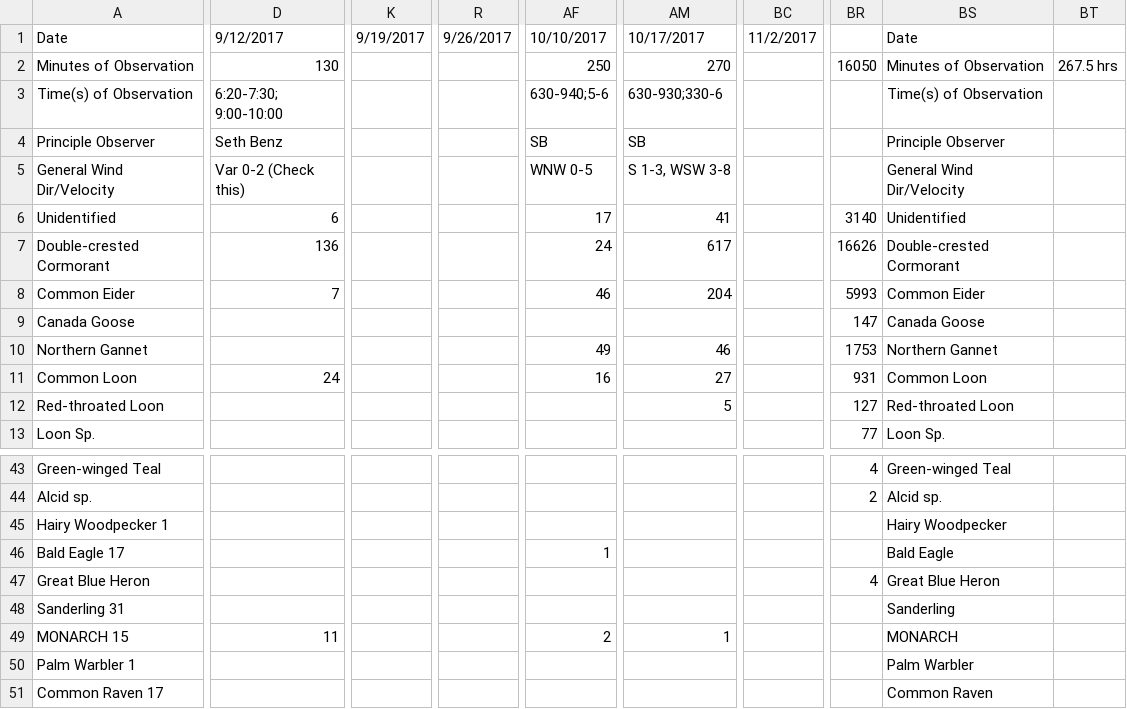
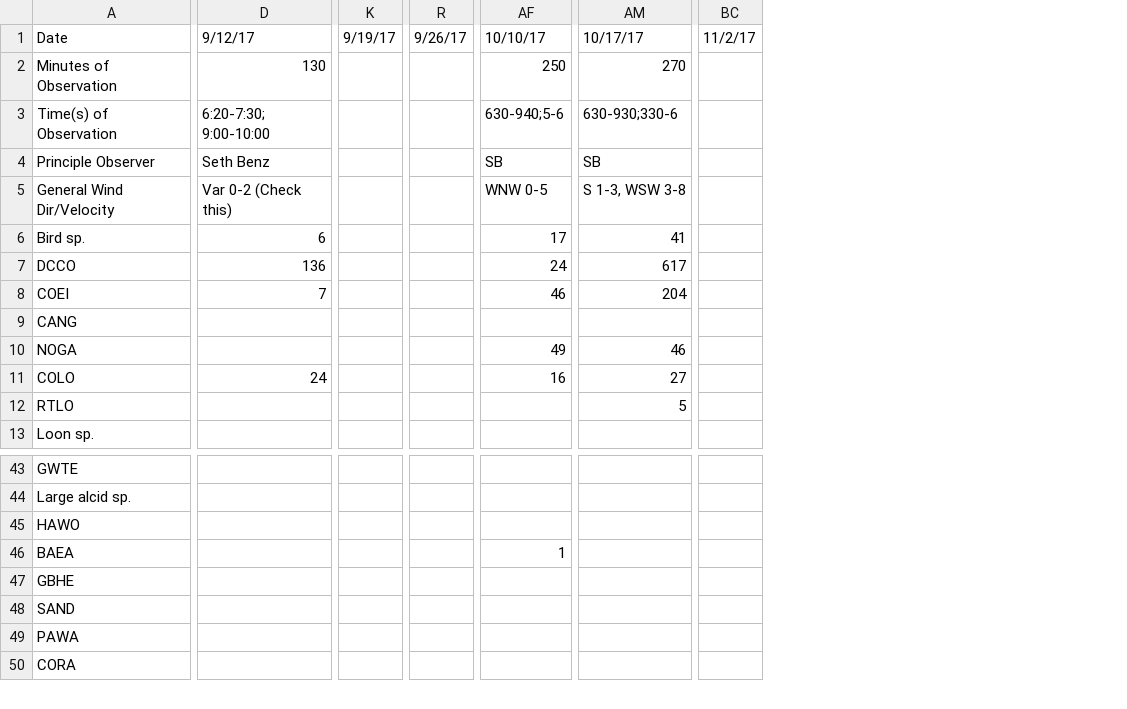
Before and after one commit to Kylelima21/sea_watch_analysis, a CSV file: data/SeaWatch_2017_data.csv, drawn as a sheet; only a part is shown, gaps mark what is left out; removed rows and columns are numbered as before the commit, all else as after; rows hold the shown columns only; the diff covers the shown part only; the diff names each change by its address in the sheet, - before the commit and + after, or states it on an @@ line.

Commit message:
cleaning data

```diff
--- a/data/SeaWatch_2017_data.csv
+++ b/data/SeaWatch_2017_data.csv
-column A, rows 1-13: Date | Minutes of Observation | Time(s) of Observation | Principle Observer | General Wind Dir/Velocity | Unidentified | Double-crested Cormorant | Common Eider | Canada Goose | Northern Gannet | Common Loon | Red-throated Loon | Loon Sp.; rows 43-48: Green-winged Teal | Alcid sp. | Hairy Woodpecker 1 | Bald Eagle 17 | Great Blue Heron | Sanderling 31; rows 50-51: Palm Warbler 1 | Common Raven 17
+column A, rows 1-13: Date | Minutes of Observation | Time(s) of Observation | Principle Observer | General Wind Dir/Velocity | Bird sp. | DCCO | COEI | CANG | NOGA | COLO | RTLO | Loon sp.; rows 43-50: GWTE | Large alcid sp. | HAWO | BAEA | GBHE | SAND | PAWA | CORA
-column K, row 1: 9/19/2017
+column K, row 1: 9/19/17
-column R, row 1: 9/26/2017
+column R, row 1: 9/26/17
-column BC, row 1: 11/2/2017
+column BC, row 1: 11/2/17
-column BR, rows 2-13: 16050 |  |  |  | 3140 | 16626 | 5993 | 147 | 1753 | 931 | 127 | 77; rows 43-47: 4 | 2 |  |  | 4
-column BS, rows 1-13: Date | Minutes of Observation | Time(s) of Observation | Principle Observer | General Wind Dir/Velocity | Unidentified | Double-crested Cormorant | Common Eider | Canada Goose | Northern Gannet | Common Loon | Red-throated Loon | Loon Sp.; rows 43-48: Green-winged Teal | Alcid sp. | Hairy Woodpecker | Bald Eagle | Great Blue Heron | Sanderling; rows 50-51: Palm Warbler | Common Raven
-column BT, row 2: 267.5 hrs
-D1: 9/12/2017
+D1: 9/12/17
-AF1: 10/10/2017
+AF1: 10/10/17
-AM1: 10/17/2017
+AM1: 10/17/17
-row 49: MONARCH 15 | 11 |  |  | 2 | 1 |  |  | MONARCH
```
Also changed, not shown: 61 edited cells elsewhere in this file, data/SeaWatch_2014_data.csv, data/SeaWatch_2015_data.csv, 18 other files.
